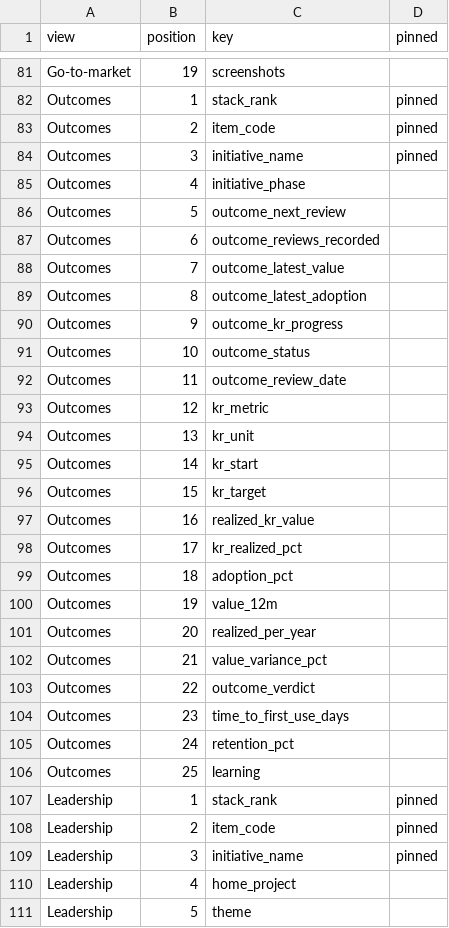
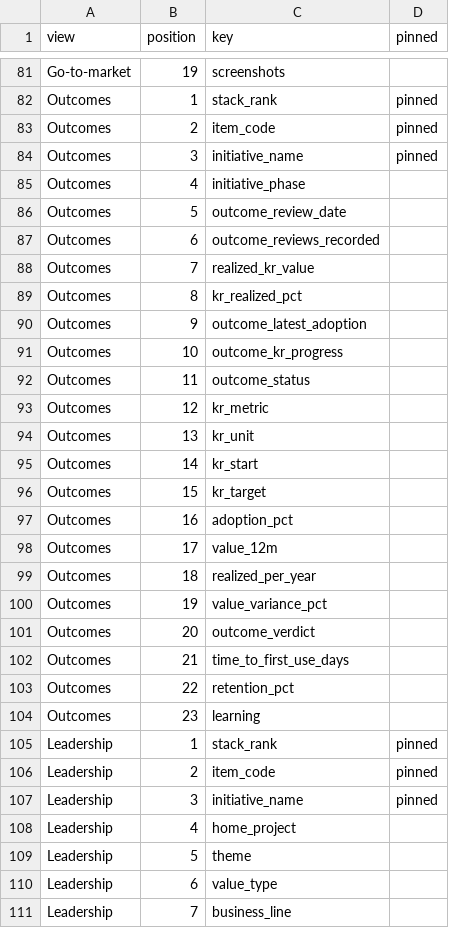
Before and after one commit to Product-Velocity/app, a CSV file: docs/reference/default-views.csv, drawn as a sheet; only a part is shown, gaps mark what is left out; the shorter side is filled out with more unchanged rows.

```diff
--- a/docs/reference/default-views.csv
+++ b/docs/reference/default-views.csv
@@ -85,9 +85,9 @@ Outcomes,3,initiative_name,pinned
 Outcomes,4,initiative_phase,
-Outcomes,5,outcome_next_review,
+Outcomes,5,outcome_review_date,
 Outcomes,6,outcome_reviews_recorded,
-Outcomes,7,outcome_latest_value,
-Outcomes,8,outcome_latest_adoption,
-Outcomes,9,outcome_kr_progress,
-Outcomes,10,outcome_status,
-Outcomes,11,outcome_review_date,
+Outcomes,7,realized_kr_value,
+Outcomes,8,kr_realized_pct,
+Outcomes,9,outcome_latest_adoption,
+Outcomes,10,outcome_kr_progress,
+Outcomes,11,outcome_status,
 Outcomes,12,kr_metric,
@@ -96,12 +96,10 @@ Outcomes,14,kr_start,
 Outcomes,15,kr_target,
-Outcomes,16,realized_kr_value,
-Outcomes,17,kr_realized_pct,
-Outcomes,18,adoption_pct,
-Outcomes,19,value_12m,
-Outcomes,20,realized_per_year,
-Outcomes,21,value_variance_pct,
-Outcomes,22,outcome_verdict,
-Outcomes,23,time_to_first_use_days,
-Outcomes,24,retention_pct,
-Outcomes,25,learning,
+Outcomes,16,adoption_pct,
+Outcomes,17,value_12m,
+Outcomes,18,realized_per_year,
+Outcomes,19,value_variance_pct,
+Outcomes,20,outcome_verdict,
+Outcomes,21,time_to_first_use_days,
+Outcomes,22,retention_pct,
+Outcomes,23,learning,
 Leadership,1,stack_rank,pinned
```
Also changed, not shown: docs/reference/grid-views.csv, docs/reference/item-fields.csv, 25 other files.
